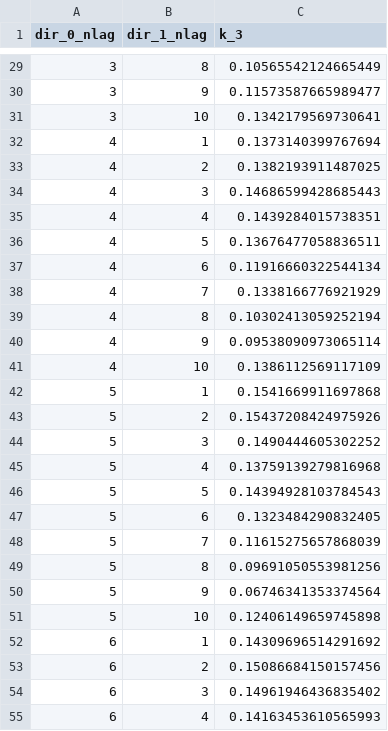
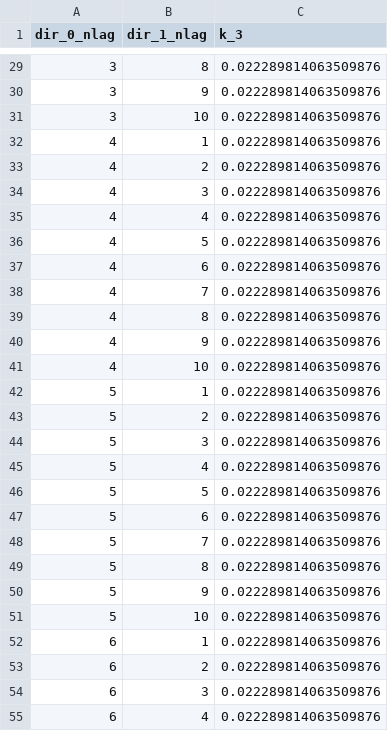
Before and after one commit to Phil-March/geo_cumulant_tool, a CSV file: output/par_cum_3rd_2d_grid_test_data.csv, drawn as a sheet; only a part is shown, gaps mark what is left out; the diff covers the shown part only.

```diff
--- a/output/par_cum_3rd_2d_grid_test_data.csv
+++ b/output/par_cum_3rd_2d_grid_test_data.csv
@@ -29,27 +29,27 @@ dir_0_nlag,dir_1_nlag,k_3
-3,8,0.10565542124665449
-3,9,0.11573587665989477
-3,10,0.1342179569730641
-4,1,0.1373140399767694
-4,2,0.1382193911487025
-4,3,0.14686599428685443
-4,4,0.1439284015738351
-4,5,0.13676477058836511
-4,6,0.11916660322544134
-4,7,0.1338166776921929
-4,8,0.10302413059252194
-4,9,0.09538090973065114
-4,10,0.1386112569117109
-5,1,0.1541669911697868
-5,2,0.15437208424975926
-5,3,0.1490444605302252
-5,4,0.13759139279816968
-5,5,0.14394928103784543
-5,6,0.1323484290832405
-5,7,0.11615275657868039
-5,8,0.09691050553981256
-5,9,0.06746341353374564
-5,10,0.12406149659745898
-6,1,0.14309696514291692
-6,2,0.15086684150157456
-6,3,0.14961946436835402
-6,4,0.14163453610565993
+3,8,0.022289814063509876
+3,9,0.022289814063509876
+3,10,0.022289814063509876
+4,1,0.022289814063509876
+4,2,0.022289814063509876
+4,3,0.022289814063509876
+4,4,0.022289814063509876
+4,5,0.022289814063509876
+4,6,0.022289814063509876
+4,7,0.022289814063509876
+4,8,0.022289814063509876
+4,9,0.022289814063509876
+4,10,0.022289814063509876
+5,1,0.022289814063509876
+5,2,0.022289814063509876
+5,3,0.022289814063509876
+5,4,0.022289814063509876
+5,5,0.022289814063509876
+5,6,0.022289814063509876
+5,7,0.022289814063509876
+5,8,0.022289814063509876
+5,9,0.022289814063509876
+5,10,0.022289814063509876
+6,1,0.022289814063509876
+6,2,0.022289814063509876
+6,3,0.022289814063509876
+6,4,0.022289814063509876
```
Also changed, not shown: 73 edited cells elsewhere in this file.
